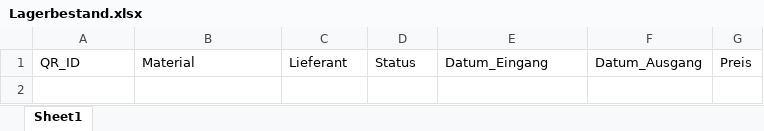
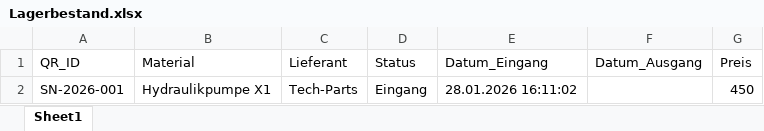
Before and after one commit to eh-des/mein-lager, an Excel workbook: Lagerbestand.xlsx, sheet Sheet1, drawn as a sheet; values as stored, in another font and other column widths than the file's, no borders; the diff names each change by its address in the sheet, - before the commit and + after, or states it on an @@ line.

Commit message:
Lager-Update 16:11:03

```diff
--- a/Lagerbestand.xlsx (sheet Sheet1)
+++ b/Lagerbestand.xlsx (sheet Sheet1)
+row 2: SN-2026-001 | Hydraulikpumpe X1 | Tech-Parts | Eingang | 28.01.2026 16:11:02 |  | 450
```
